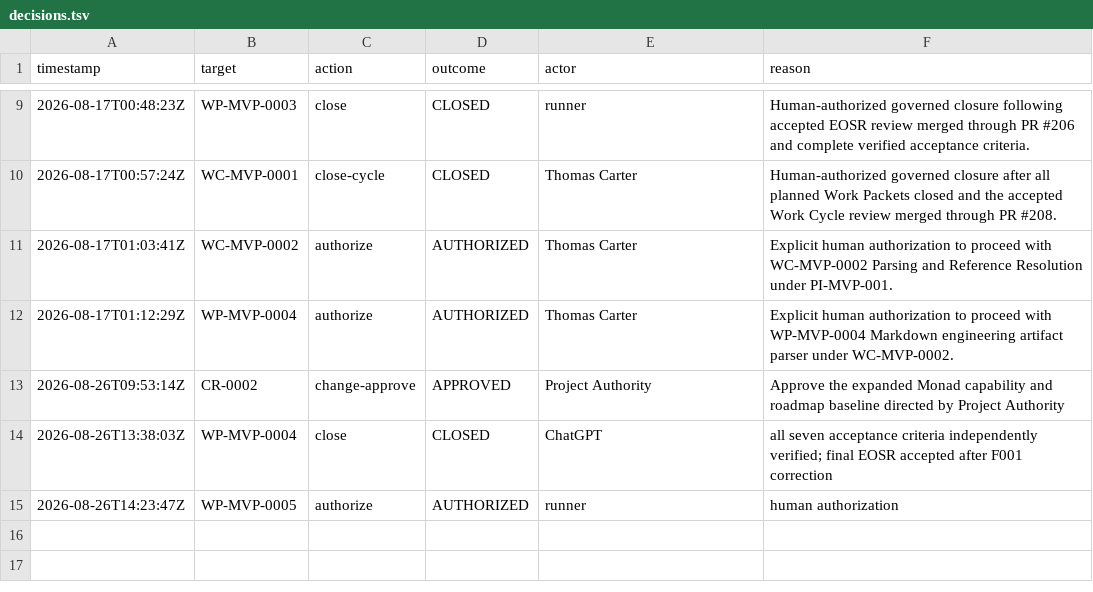
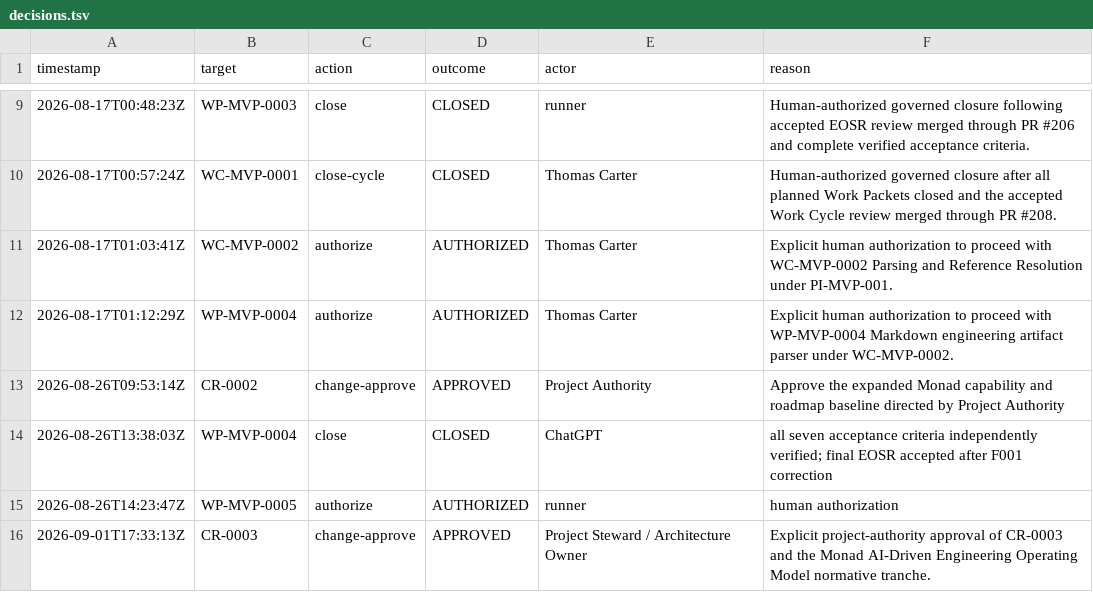
Before and after one commit to monad-framework/monad, a TSV file: .eos/decisions.tsv, drawn as a sheet; only a part is shown, gaps mark what is left out.

```diff
--- a/.eos/decisions.tsv
+++ b/.eos/decisions.tsv
@@ -15 +15,2 @@ timestamp	target	action	outcome	actor	reason
 2026-08-26T14:23:47Z	WP-MVP-0005	authorize	AUTHORIZED	runner	human authorization
+2026-09-01T17:33:13Z	CR-0003	change-approve	APPROVED	Project Steward / Architecture Owner	Explicit project-authority approval of CR-0003 and the Monad AI-Driven Engineering Operating Model normative tranche.
```
Also changed, not shown: .eos/change-requests.tsv, .eos/evidence.tsv, 18 other files.
